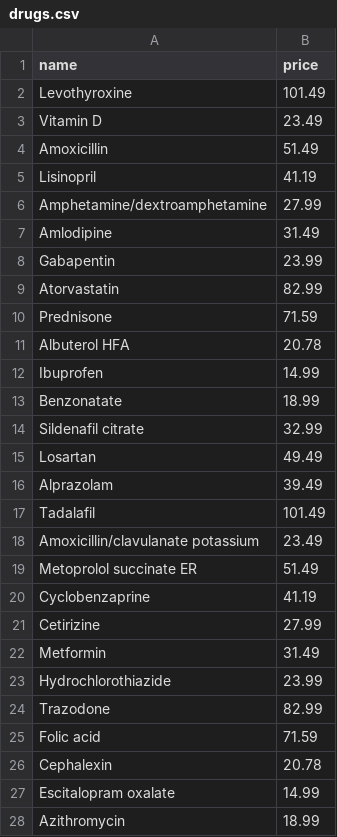
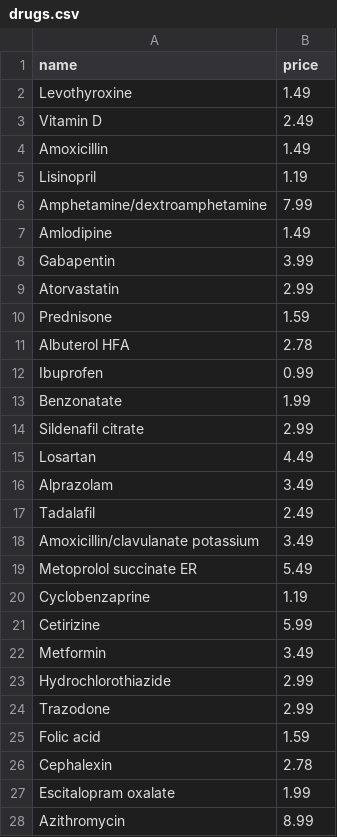
Before and after one commit to chrispoon007/Drugs2Door, a CSV file: data/drugs.csv, drawn as a sheet; only a part is shown; the diff covers the shown part only.

Commit message:
feat: Add code for importing and managing data chore: add pytests

```diff
--- a/data/drugs.csv
+++ b/data/drugs.csv
@@ -1,28 +1,28 @@
 name,price
-Levothyroxine,101.49
-Vitamin D,23.49
-Amoxicillin,51.49
-Lisinopril,41.19
-Amphetamine/dextroamphetamine,27.99
-Amlodipine,31.49
-Gabapentin,23.99
-Atorvastatin,82.99
-Prednisone,71.59
-Albuterol HFA,20.78
-Ibuprofen,14.99
-Benzonatate,18.99
-Sildenafil citrate,32.99
-Losartan,49.49
-Alprazolam,39.49
-Tadalafil,101.49
-Amoxicillin/clavulanate potassium,23.49
-Metoprolol succinate ER,51.49
-Cyclobenzaprine,41.19
-Cetirizine,27.99
-Metformin,31.49
-Hydrochlorothiazide,23.99
-Trazodone,82.99
-Folic acid,71.59
-Cephalexin,20.78
-Escitalopram oxalate,14.99
-Azithromycin,18.99
+Levothyroxine,1.49
+Vitamin D,2.49
+Amoxicillin,1.49
+Lisinopril,1.19
+Amphetamine/dextroamphetamine,7.99
+Amlodipine,1.49
+Gabapentin,3.99
+Atorvastatin,2.99
+Prednisone,1.59
+Albuterol HFA,2.78
+Ibuprofen,0.99
+Benzonatate,1.99
+Sildenafil citrate,2.99
+Losartan,4.49
+Alprazolam,3.49
+Tadalafil,2.49
+Amoxicillin/clavulanate potassium,3.49
+Metoprolol succinate ER,5.49
+Cyclobenzaprine,1.19
+Cetirizine,5.99
+Metformin,3.49
+Hydrochlorothiazide,2.99
+Trazodone,2.99
+Folic acid,1.59
+Cephalexin,2.78
+Escitalopram oxalate,1.99
+Azithromycin,8.99
```
Also changed, not shown: 23 edited cells elsewhere in this file, 16 other files.
